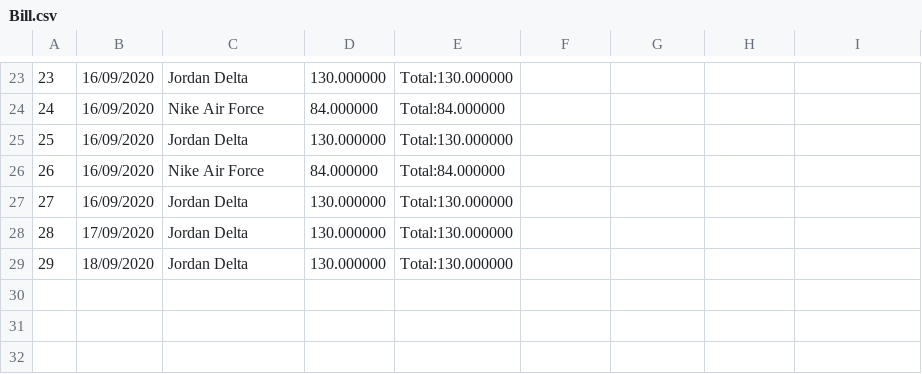
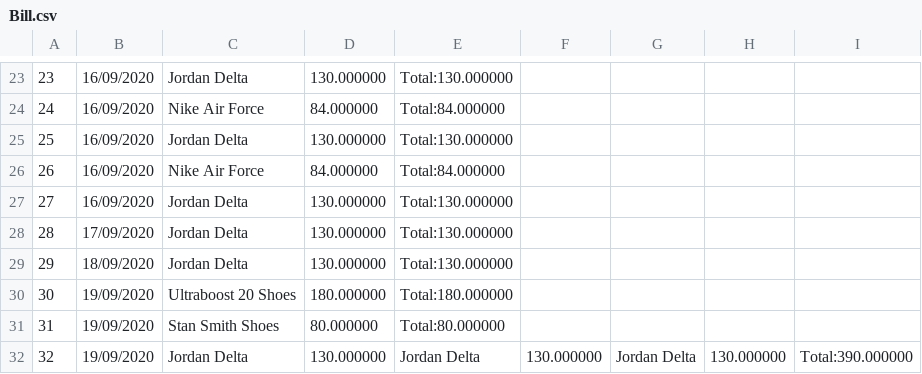
Before and after one commit to ndnamhcmus/OOP-Project---Fashion-Shop-Management-System, a CSV file: Fashion Shop Management System/Bill.csv, drawn as a sheet; only a part is shown, gaps mark what is left out; the diff names each change by its address in the sheet, - before the commit and + after, or states it on an @@ line.

```diff
--- a/Fashion Shop Management System/Bill.csv
+++ b/Fashion Shop Management System/Bill.csv
+row 30: 30 | 19/09/2020 | Ultraboost 20 Shoes | 180.000000 | Total:180.000000
+row 31: 31 | 19/09/2020 | Stan Smith Shoes | 80.000000 | Total:80.000000
+row 32: 32 | 19/09/2020 | Jordan Delta | 130.000000 | Jordan Delta | 130.000000 | Jordan Delta | 130.000000 | Total:390.000000
```
Also changed, not shown: Fashion Shop Management System/Account.csv, Fashion Shop Management System/Product.csv, 13 other files.
